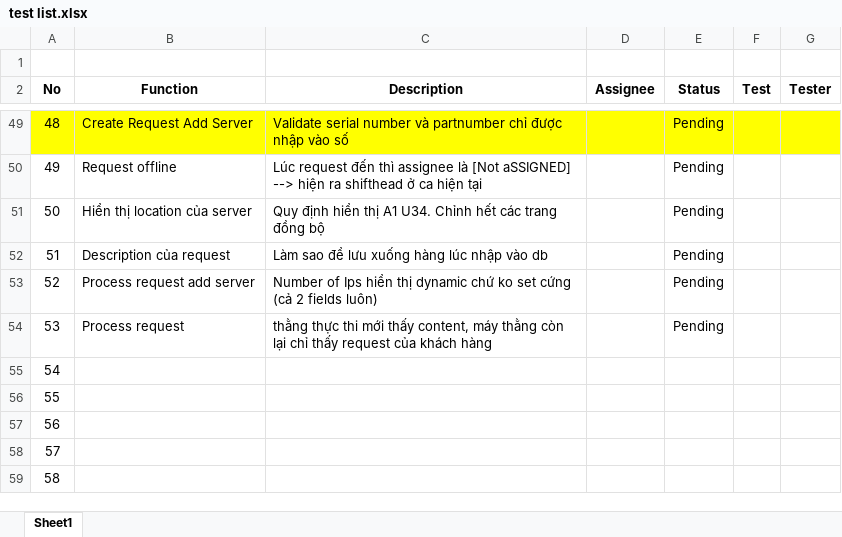
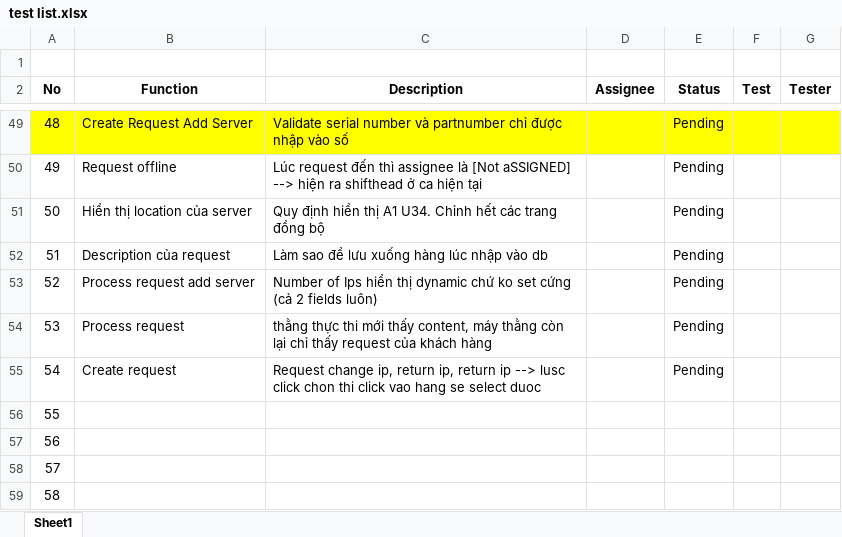
Before and after one commit to haltt051093/IMS-datacenter, an Excel workbook: test list.xlsx, sheet Sheet1, drawn as a sheet; only a part is shown, gaps mark what is left out; values as stored, in another font and other column widths than the file's, no borders; charts and pictures and table styles not drawn; the diff names each change by its address in the sheet, - before the commit and + after, or states it on an @@ line.

```diff
--- a/test list.xlsx (sheet Sheet1)
+++ b/test list.xlsx (sheet Sheet1)
-B55 (Function): (empty)
+B55 (Function): Create request
-C55 (Description): (empty)
+C55 (Description): Request change ip, return ip, return ip --> lusc click chon thi click vao hang se select duoc
-E55 (Status): (empty)
+E55 (Status): Pending
```
Also changed, not shown: 6 other files.
